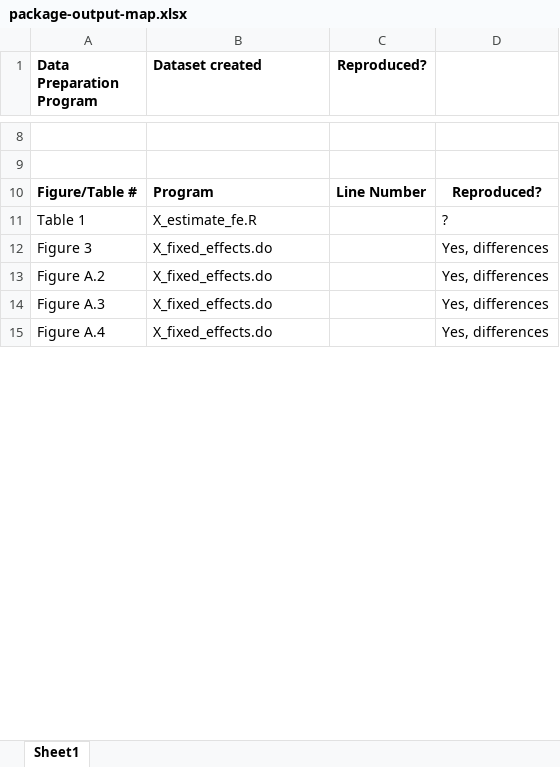
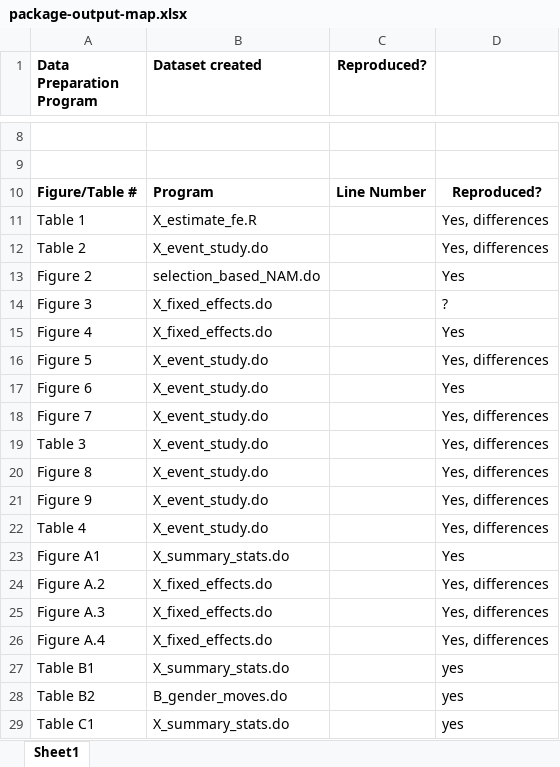
Before and after one commit to JPE-Reproducibility/JPE-Sollaci-20240098, an Excel workbook: package-output-map.xlsx, sheet Sheet1, drawn as a sheet; only a part is shown, gaps mark what is left out; values as stored, in another font and other column widths than the file's, no borders; addresses are those after the commit; the diff covers the shown part only; the diff names each change by its address in the sheet, - before the commit and + after, or states it on an @@ line.

```diff
--- a/package-output-map.xlsx (sheet Sheet1)
+++ b/package-output-map.xlsx (sheet Sheet1)
-D11: ?
+D11: Yes, differences
+row 12: Table 2 | X_event_study.do |  | Yes, differences
+row 13: Figure 2 | selection_based_NAM.do |  | Yes
-D14: Yes, differences
+D14: ?
+row 15: Figure 4 | X_fixed_effects.do |  | Yes
+row 16: Figure 5 | X_event_study.do |  | Yes, differences
+row 17: Figure 6 | X_event_study.do |  | Yes
@@ row 26 moved to row 18: Figure 7 @@
@@ row 30 moved to row 19: Table 3 @@
@@ row 23 moved to row 20: Figure 8 @@
@@ row 25 moved to row 21: Figure 9 @@
+row 22: Table 4 | X_event_study.do |  | Yes, differences
+row 23: Figure A1 | X_summary_stats.do |  | Yes
+row 27: Table B1 | X_summary_stats.do |  | yes
+row 28: Table B2 | B_gender_moves.do |  | yes
+row 29: Table C1 | X_summary_stats.do |  | yes
```
Also changed, not shown: 16 added rows, 19 removed rows, 3 moved rows and 9 edited cells elsewhere in this sheet, 15 other files.
